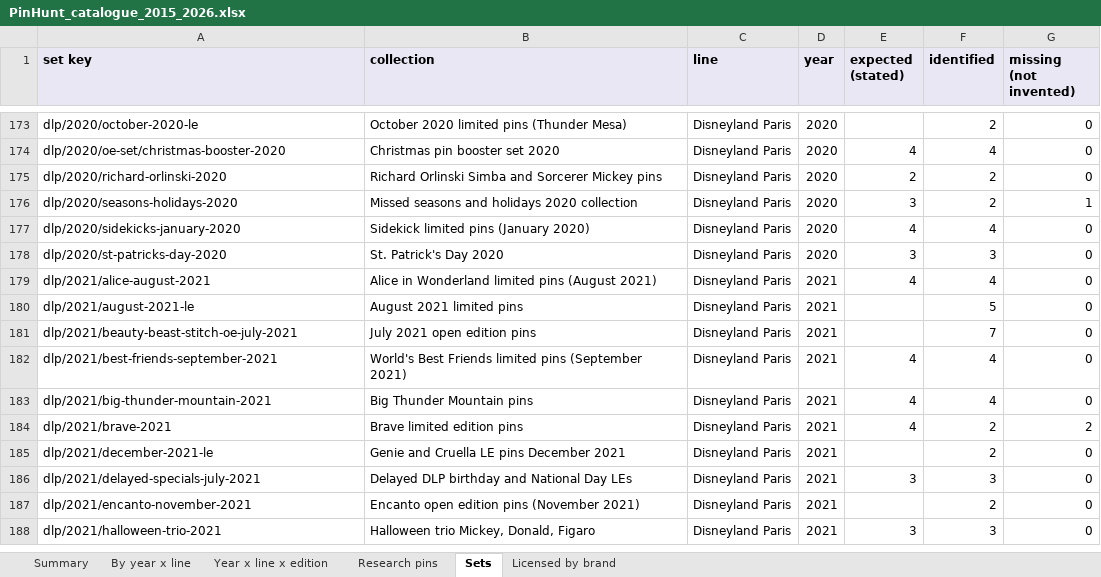
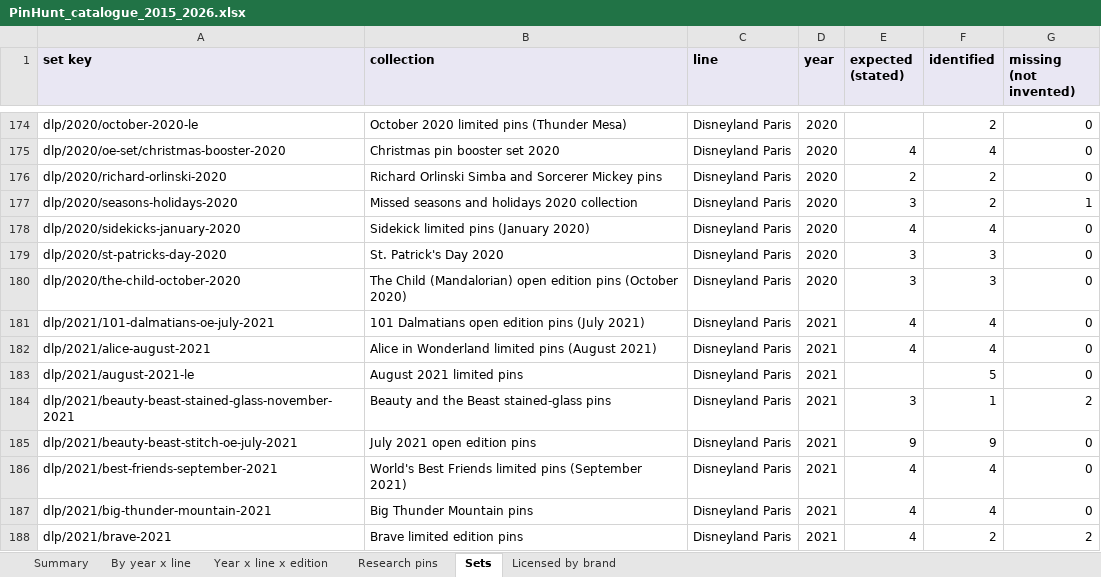
Before and after one commit to alperahmet1990-debug/Pin-hunt-uk, an Excel workbook: docs/research/catalogue-backfill/PinHunt_catalogue_2015_2026.xlsx, sheet Sets, drawn as a sheet; only a part is shown, gaps mark what is left out; the shorter side is filled out with more unchanged rows; values as stored, in another font and other column widths than the file's, no borders; addresses are those after the commit; the diff covers the shown part only; the diff names each change by its address in the sheet, - before the commit and + after, or states it on an @@ line.

```diff
--- a/docs/research/catalogue-backfill/PinHunt_catalogue_2015_2026.xlsx (sheet Sets)
+++ b/docs/research/catalogue-backfill/PinHunt_catalogue_2015_2026.xlsx (sheet Sets)
+row 180: dlp/2020/the-child-october-2020 | The Child (Mandalorian) open edition pins (October 2020) | Disneyland Paris | 2020 | 3 | 3 | 0
+row 181: dlp/2021/101-dalmatians-oe-july-2021 | 101 Dalmatians open edition pins (July 2021) | Disneyland Paris | 2021 | 4 | 4 | 0
+row 184: dlp/2021/beauty-beast-stained-glass-november-2021 | Beauty and the Beast stained-glass pins | Disneyland Paris | 2021 | 3 | 1 | 2
-E185 (expected (stated)): (empty)
+E185 (expected (stated)): 9
-F185 (identified): 7
+F185 (identified): 9
```
Also changed, not shown: 22 added rows and 4 edited cells elsewhere in this sheet, sheet Research pins, sheet Year x line x edition, sheet Licensed by brand, sheet By year x line, sheet Summary, 11 other files.
